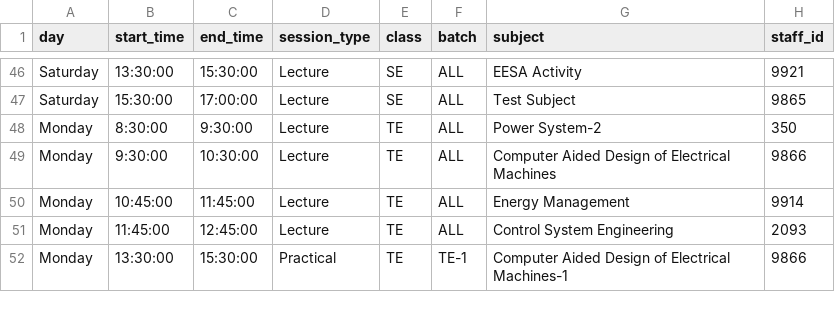
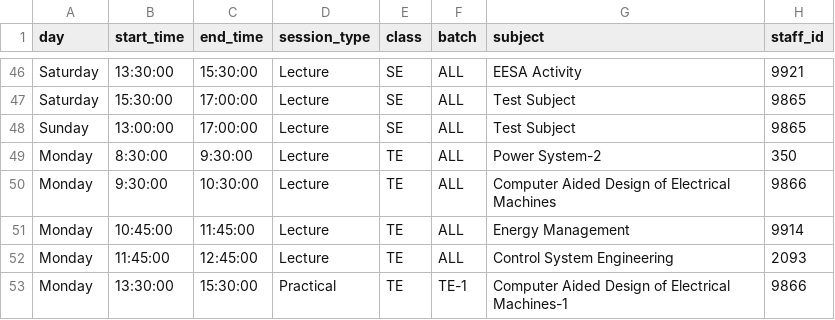
Before and after one commit to sayalimali1936-crypto/rfid-server, a CSV file: Time_Table.csv, drawn as a sheet; only a part is shown, gaps mark what is left out; the diff names each change by its address in the sheet, - before the commit and + after, or states it on an @@ line.

Commit message:
Update Time_Table.csv

```diff
--- a/Time_Table.csv
+++ b/Time_Table.csv
+row 48: Sunday | 13:00:00 | 17:00:00 | Lecture | SE | ALL | Test Subject | 9865
```
